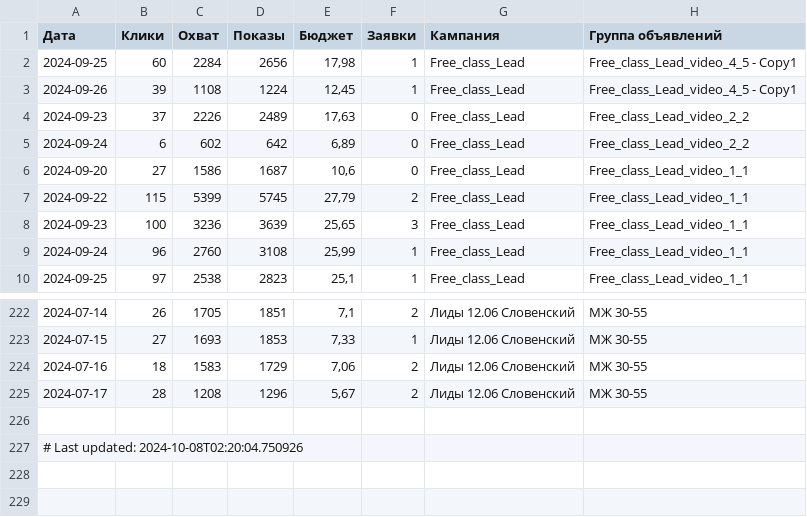
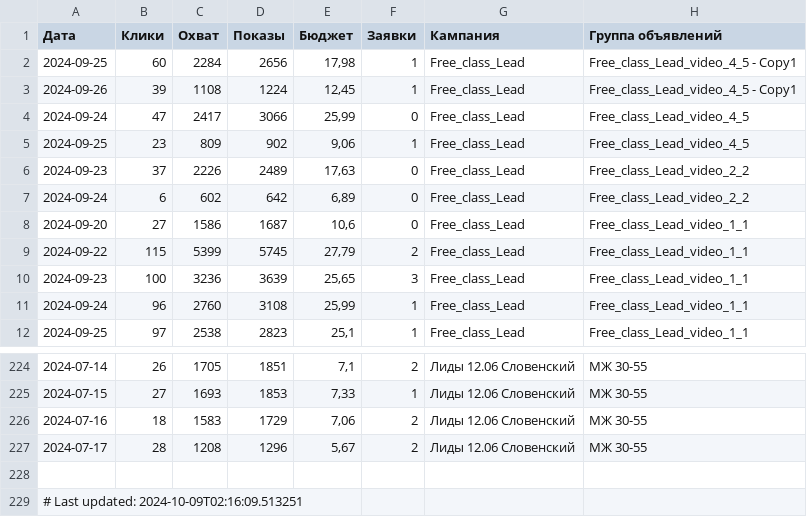
Before and after one commit to user1177-ux/KO_target_meta_data, a CSV file: facebook_adsets_data.csv, drawn as a sheet; only a part is shown, gaps mark what is left out.

```diff
--- a/facebook_adsets_data.csv
+++ b/facebook_adsets_data.csv
@@ -3,2 +3,4 @@
 2024-09-26,39,1108,1224,"12,45",1,Free_class_Lead,Free_class_Lead_video_4_5 - Copy1
+2024-09-24,47,2417,3066,"25,99",0,Free_class_Lead,Free_class_Lead_video_4_5
+2024-09-25,23,809,902,"9,06",1,Free_class_Lead,Free_class_Lead_video_4_5
 2024-09-23,37,2226,2489,"17,63",0,Free_class_Lead,Free_class_Lead_video_2_2
@@ -226,2 +228,2 @@
 
-# Last updated: 2024-10-08T02:20:04.750926
+# Last updated: 2024-10-09T02:16:09.513251
```
Also changed, not shown: facebook_ads_data_leads_1_year.csv.
